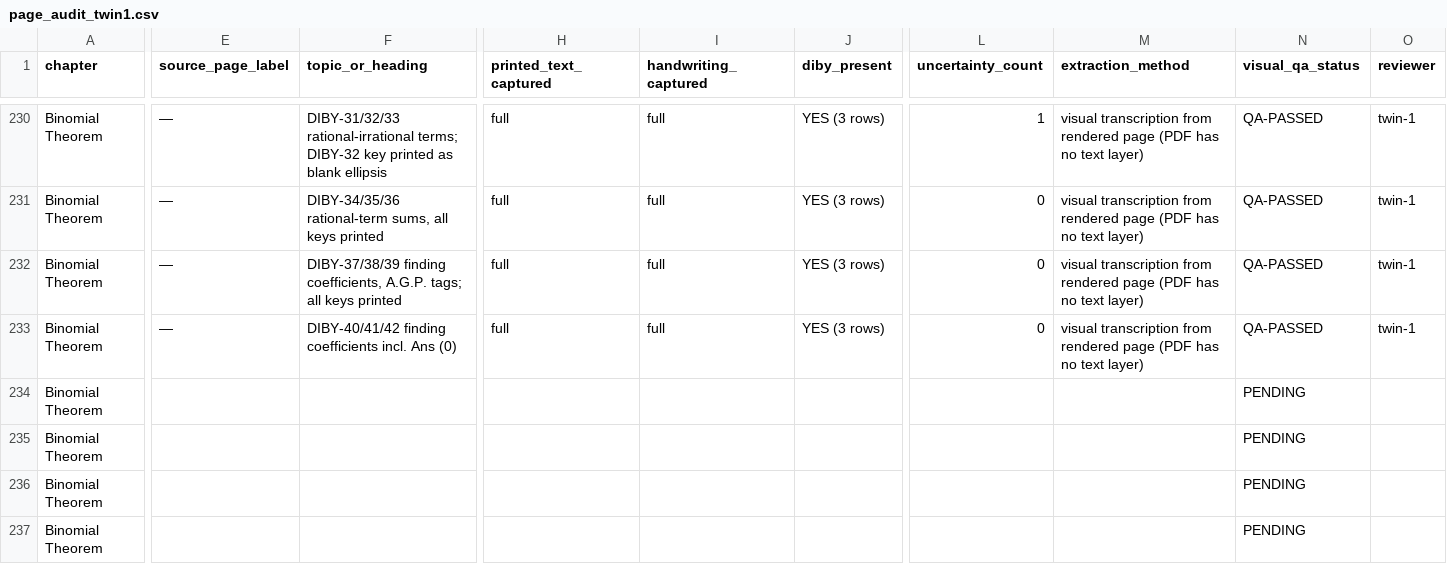
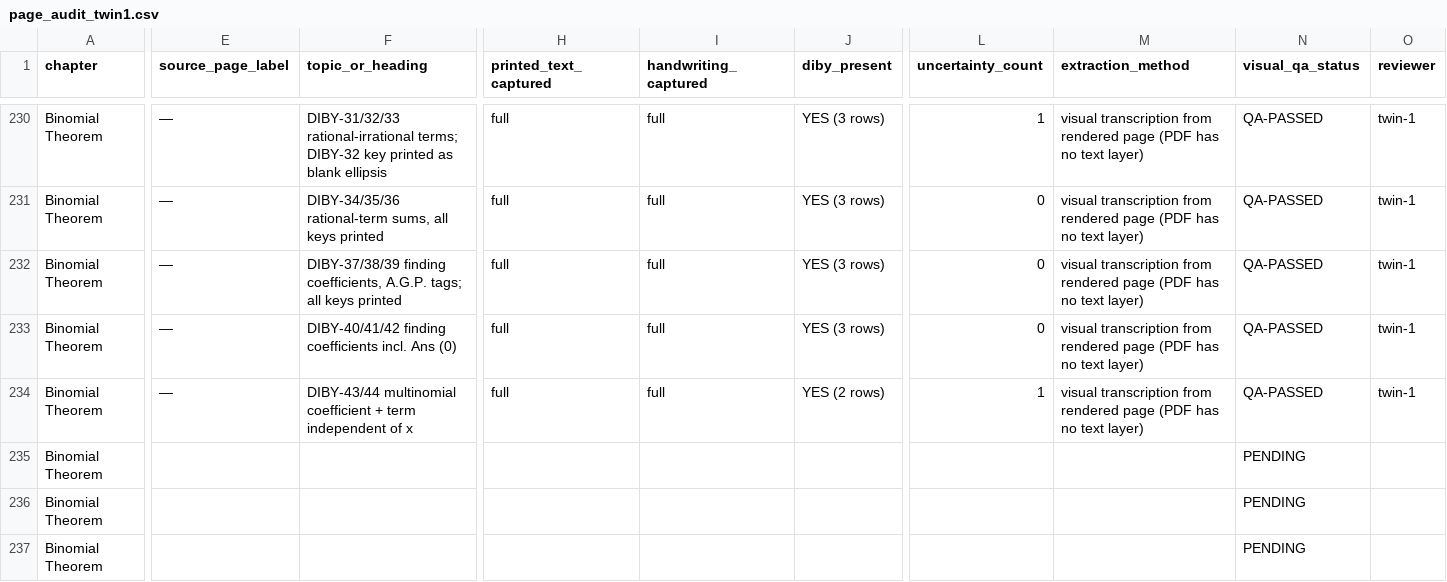
Before and after one commit to jatinvermaherein-jpg/ocr, a CSV file: deliverables/twin-1/page-audit/page_audit_twin1.csv, drawn as a sheet; only a part is shown, gaps mark what is left out; the diff covers the shown part only; the diff names each change by its address in the sheet, - before the commit and + after, or states it on an @@ line.

```diff
--- a/deliverables/twin-1/page-audit/page_audit_twin1.csv
+++ b/deliverables/twin-1/page-audit/page_audit_twin1.csv
-E234 (source_page_label): (empty)
+E234 (source_page_label): —
-F234 (topic_or_heading): (empty)
+F234 (topic_or_heading): DIBY-43/44 multinomial coefficient + term independent of x
-H234 (printed_text_captured): (empty)
+H234 (printed_text_captured): full
-I234 (handwriting_captured): (empty)
+I234 (handwriting_captured): full
-J234 (diby_present): (empty)
+J234 (diby_present): YES (2 rows)
-L234 (uncertainty_count): (empty)
+L234 (uncertainty_count): 1
-M234 (extraction_method): (empty)
+M234 (extraction_method): visual transcription from rendered page (PDF has no text layer)
-N234 (visual_qa_status): PENDING
+N234 (visual_qa_status): QA-PASSED
-O234 (reviewer): (empty)
+O234 (reviewer): twin-1
```
Also changed, not shown: 1 edited cell elsewhere in this file, deliverables/twin-1/diby/diby_index_twin1.csv, 4 other files.
